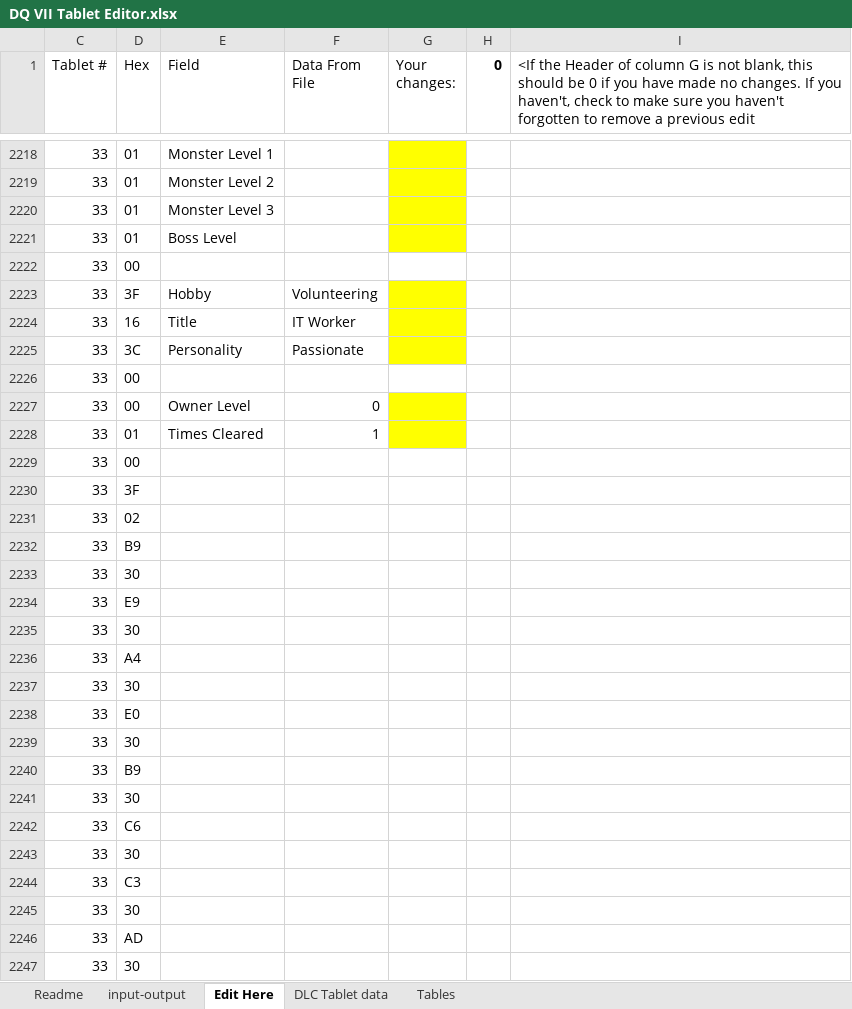
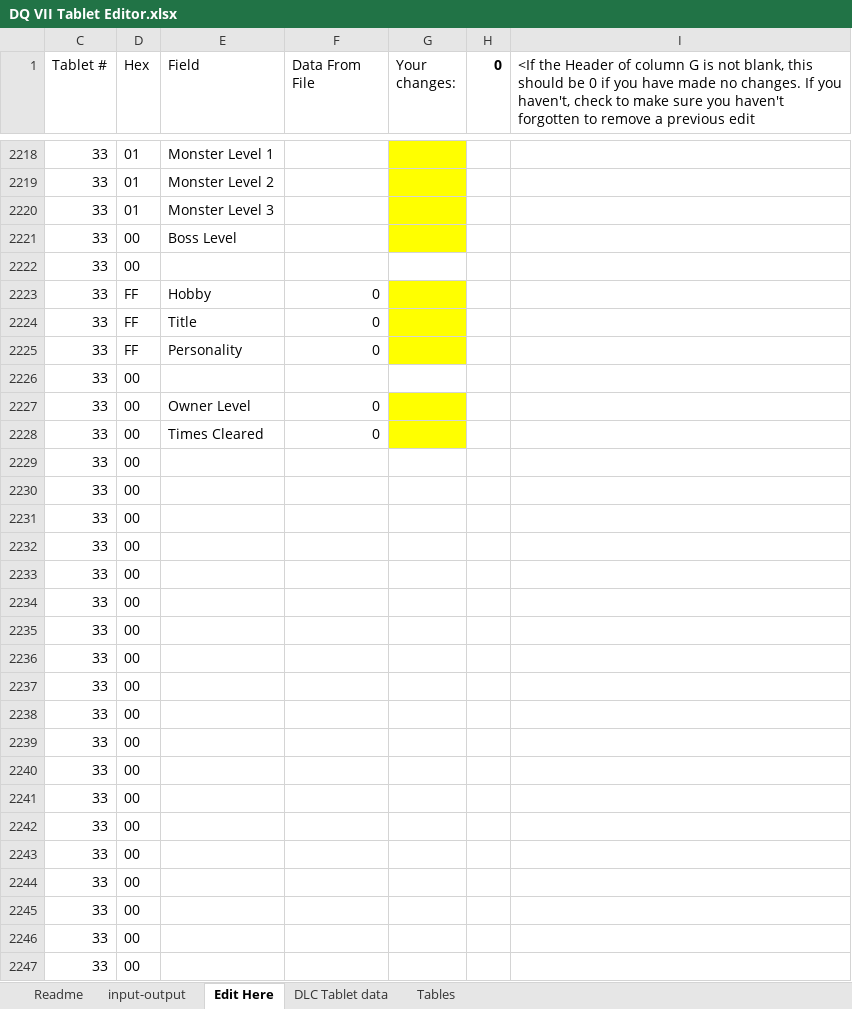
Before and after one commit to ABZB/DQ-VII-Tablet-Editor, an Excel workbook: output/DQ VII Tablet Editor.xlsx, sheet Edit Here, drawn as a sheet; only a part is shown, gaps mark what is left out; the shorter side is filled out with more unchanged rows; values as stored, in another font and other column widths than the file's, no borders; removed rows and columns are numbered as before the commit, all else as after; the diff covers the shown part only; the diff names each change by its address in the sheet, - before the commit and + after, or states it on an @@ line.

```diff
--- a/output/DQ VII Tablet Editor.xlsx (sheet Edit Here)
+++ b/output/DQ VII Tablet Editor.xlsx (sheet Edit Here)
-D2221 (Hex): 01
+D2221 (Hex): 00
-D2223 (Hex): 3F
+D2223 (Hex): FF
-F2223 (Data From File): Volunteering
+F2223 (Data From File): 0
-D2224 (Hex): 16
+D2224 (Hex): FF
-F2224 (Data From File): IT Worker
+F2224 (Data From File): 0
-D2225 (Hex): 3C
+D2225 (Hex): FF
-F2225 (Data From File): Passionate
+F2225 (Data From File): 0
-D2228 (Hex): 01
+D2228 (Hex): 00
-F2228 (Data From File): 1
+F2228 (Data From File): 0
-D2230 (Hex): 3F
+D2230 (Hex): 00
-D2231 (Hex): 02
+D2231 (Hex): 00
-D2232 (Hex): B9
+D2232 (Hex): 00
-D2233 (Hex): 30
+D2233 (Hex): 00
-D2234 (Hex): E9
+D2234 (Hex): 00
-D2235 (Hex): 30
+D2235 (Hex): 00
-D2236 (Hex): A4
+D2236 (Hex): 00
-D2237 (Hex): 30
+D2237 (Hex): 00
-D2238 (Hex): E0
+D2238 (Hex): 00
-D2239 (Hex): 30
+D2239 (Hex): 00
-D2240 (Hex): B9
+D2240 (Hex): 00
-D2241 (Hex): 30
+D2241 (Hex): 00
-D2242 (Hex): C6
+D2242 (Hex): 00
-D2243 (Hex): 30
+D2243 (Hex): 00
-D2244 (Hex): C3
+D2244 (Hex): 00
-D2245 (Hex): 30
+D2245 (Hex): 00
-D2246 (Hex): AD
+D2246 (Hex): 00
-row 2247: 33 | 30
```
Also changed, not shown: other rows of this sheet, sheet DLC Tablet data, sheet input-output, sheet Readme, formulas that keep their value, hidden cells.
